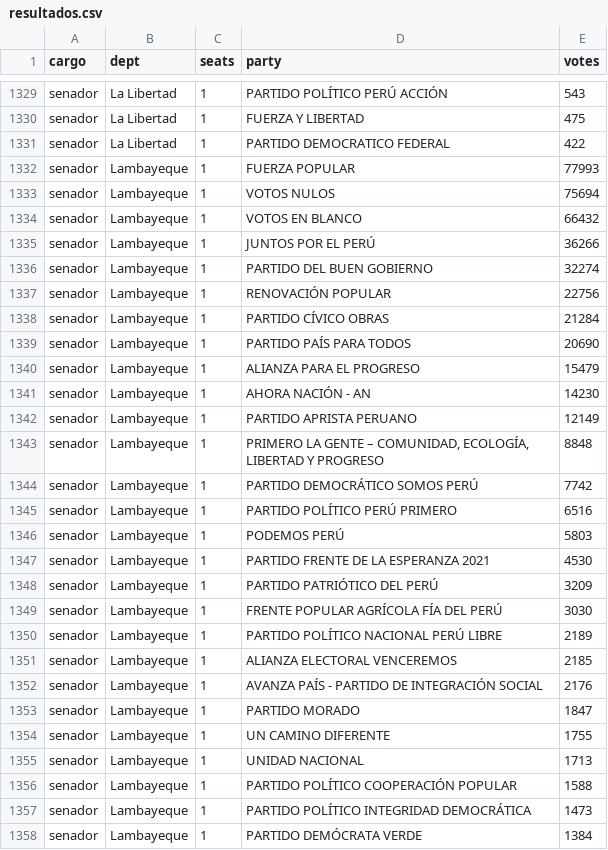
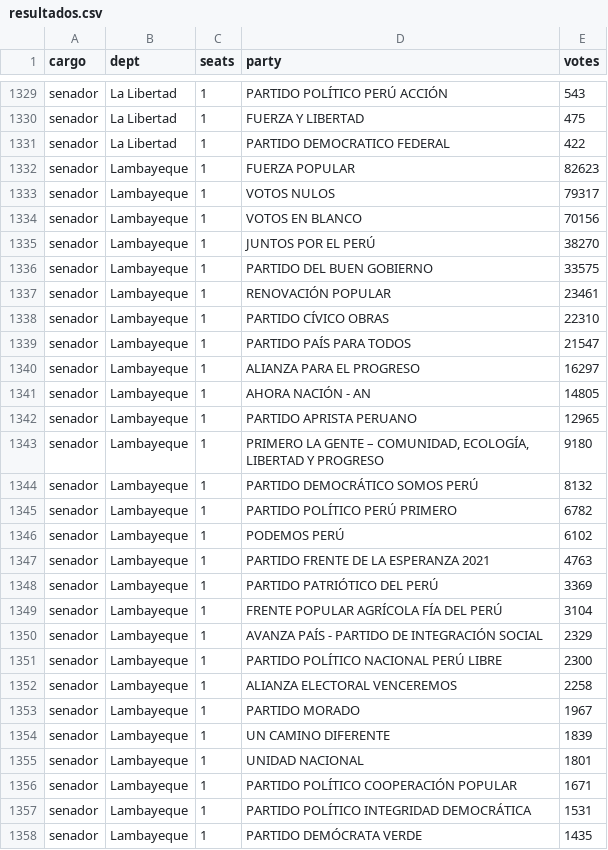
Before and after one commit to MathieuR04/elecciones-peru-2026, a CSV file: data/resultados.csv, drawn as a sheet; only a part is shown, gaps mark what is left out; the diff covers the shown part only.

Commit message:
Update results 15:33

```diff
--- a/data/resultados.csv
+++ b/data/resultados.csv
@@ -1331,28 +1331,28 @@ senador,La Libertad,1,FUERZA Y LIBERTAD,475
 senador,La Libertad,1,PARTIDO DEMOCRATICO FEDERAL,422
-senador,Lambayeque,1,FUERZA POPULAR,77993
-senador,Lambayeque,1,VOTOS NULOS,75694
-senador,Lambayeque,1,VOTOS EN BLANCO,66432
-senador,Lambayeque,1,JUNTOS POR EL PERÚ,36266
-senador,Lambayeque,1,PARTIDO DEL BUEN GOBIERNO,32274
-senador,Lambayeque,1,RENOVACIÓN POPULAR,22756
-senador,Lambayeque,1,PARTIDO CÍVICO OBRAS,21284
-senador,Lambayeque,1,PARTIDO PAÍS PARA TODOS,20690
-senador,Lambayeque,1,ALIANZA PARA EL PROGRESO,15479
-senador,Lambayeque,1,AHORA NACIÓN - AN,14230
-senador,Lambayeque,1,PARTIDO APRISTA PERUANO,12149
-senador,Lambayeque,1,"PRIMERO LA GENTE – COMUNIDAD, ECOLOGÍA, LIBERTAD Y PROGRESO",8848
-senador,Lambayeque,1,PARTIDO DEMOCRÁTICO SOMOS PERÚ,7742
-senador,Lambayeque,1,PARTIDO POLÍTICO PERÚ PRIMERO,6516
-senador,Lambayeque,1,PODEMOS PERÚ,5803
-senador,Lambayeque,1,PARTIDO FRENTE DE LA ESPERANZA 2021,4530
-senador,Lambayeque,1,PARTIDO PATRIÓTICO DEL PERÚ,3209
-senador,Lambayeque,1,FRENTE POPULAR AGRÍCOLA FÍA DEL PERÚ,3030
-senador,Lambayeque,1,PARTIDO POLÍTICO NACIONAL PERÚ LIBRE,2189
-senador,Lambayeque,1,ALIANZA ELECTORAL VENCEREMOS,2185
-senador,Lambayeque,1,AVANZA PAÍS - PARTIDO DE INTEGRACIÓN SOCIAL,2176
-senador,Lambayeque,1,PARTIDO MORADO,1847
-senador,Lambayeque,1,UN CAMINO DIFERENTE,1755
-senador,Lambayeque,1,UNIDAD NACIONAL,1713
-senador,Lambayeque,1,PARTIDO POLÍTICO COOPERACIÓN POPULAR,1588
-senador,Lambayeque,1,PARTIDO POLÍTICO INTEGRIDAD DEMOCRÁTICA,1473
-senador,Lambayeque,1,PARTIDO DEMÓCRATA VERDE,1384
+senador,Lambayeque,1,FUERZA POPULAR,82623
+senador,Lambayeque,1,VOTOS NULOS,79317
+senador,Lambayeque,1,VOTOS EN BLANCO,70156
+senador,Lambayeque,1,JUNTOS POR EL PERÚ,38270
+senador,Lambayeque,1,PARTIDO DEL BUEN GOBIERNO,33575
+senador,Lambayeque,1,RENOVACIÓN POPULAR,23461
+senador,Lambayeque,1,PARTIDO CÍVICO OBRAS,22310
+senador,Lambayeque,1,PARTIDO PAÍS PARA TODOS,21547
+senador,Lambayeque,1,ALIANZA PARA EL PROGRESO,16297
+senador,Lambayeque,1,AHORA NACIÓN - AN,14805
+senador,Lambayeque,1,PARTIDO APRISTA PERUANO,12965
+senador,Lambayeque,1,"PRIMERO LA GENTE – COMUNIDAD, ECOLOGÍA, LIBERTAD Y PROGRESO",9180
+senador,Lambayeque,1,PARTIDO DEMOCRÁTICO SOMOS PERÚ,8132
+senador,Lambayeque,1,PARTIDO POLÍTICO PERÚ PRIMERO,6782
+senador,Lambayeque,1,PODEMOS PERÚ,6102
+senador,Lambayeque,1,PARTIDO FRENTE DE LA ESPERANZA 2021,4763
+senador,Lambayeque,1,PARTIDO PATRIÓTICO DEL PERÚ,3369
+senador,Lambayeque,1,FRENTE POPULAR AGRÍCOLA FÍA DEL PERÚ,3104
+senador,Lambayeque,1,AVANZA PAÍS - PARTIDO DE INTEGRACIÓN SOCIAL,2329
+senador,Lambayeque,1,PARTIDO POLÍTICO NACIONAL PERÚ LIBRE,2300
+senador,Lambayeque,1,ALIANZA ELECTORAL VENCEREMOS,2258
+senador,Lambayeque,1,PARTIDO MORADO,1967
+senador,Lambayeque,1,UN CAMINO DIFERENTE,1839
+senador,Lambayeque,1,UNIDAD NACIONAL,1801
+senador,Lambayeque,1,PARTIDO POLÍTICO COOPERACIÓN POPULAR,1671
+senador,Lambayeque,1,PARTIDO POLÍTICO INTEGRIDAD DEMOCRÁTICA,1531
+senador,Lambayeque,1,PARTIDO DEMÓCRATA VERDE,1435
```
Also changed, not shown: 48 edited cells elsewhere in this file, 2 other files.
